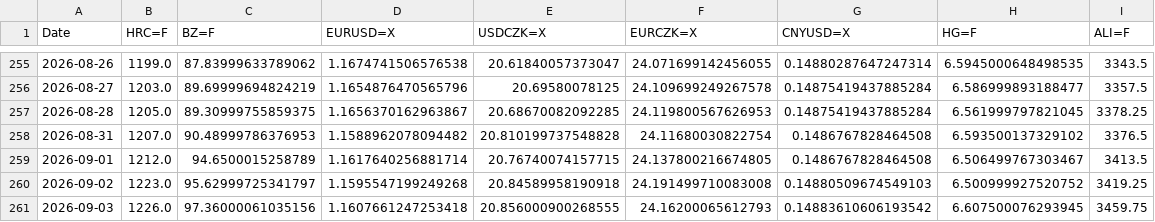
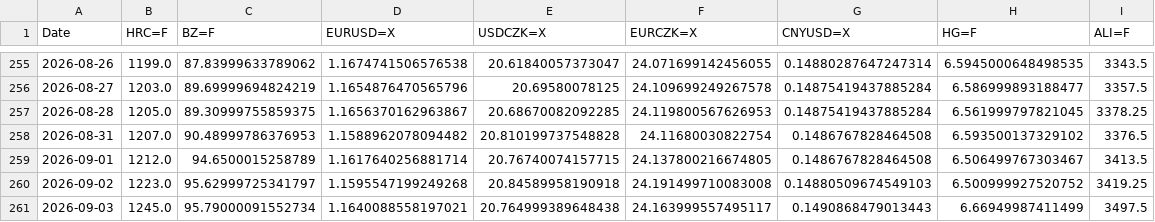
Before and after one commit to Glock17G5/nakupni-dashboard, a CSV file: robot_history.csv, drawn as a sheet; only a part is shown, gaps mark what is left out.

```diff
--- a/robot_history.csv
+++ b/robot_history.csv
@@ -260,2 +260,2 @@ Date,HRC=F,BZ=F,EURUSD=X,USDCZK=X,EURCZK=X,CNYUSD=X,HG=F,ALI=F
 2026-09-02,1223.0,95.62999725341797,1.1595547199249268,20.84589958190918,24.191499710083008,0.14880509674549103,6.500999927520752,3419.25
-2026-09-03,1226.0,97.36000061035156,1.1607661247253418,20.856000900268555,24.16200065612793,0.14883610606193542,6.607500076293945,3459.75
+2026-09-03,1245.0,95.79000091552734,1.1640088558197021,20.764999389648438,24.163999557495117,0.1490868479013443,6.66949987411499,3497.5
```
Also changed, not shown: 1 other file.
